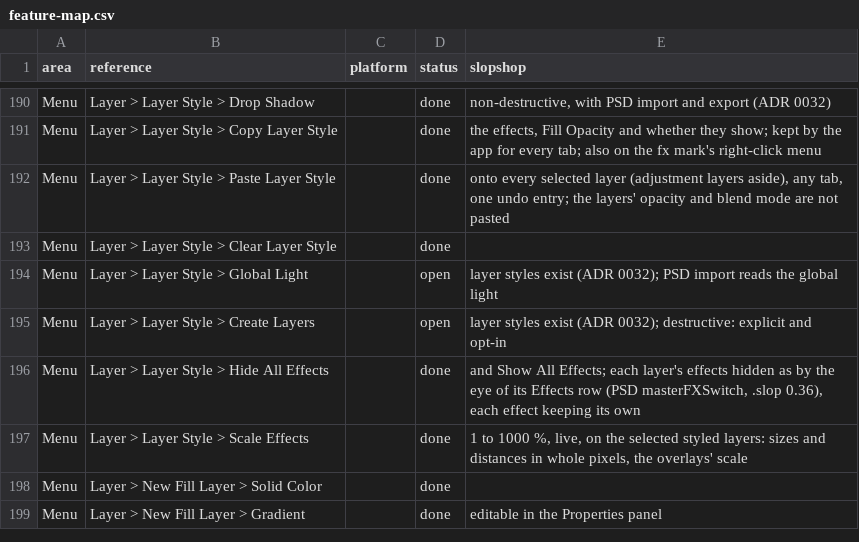
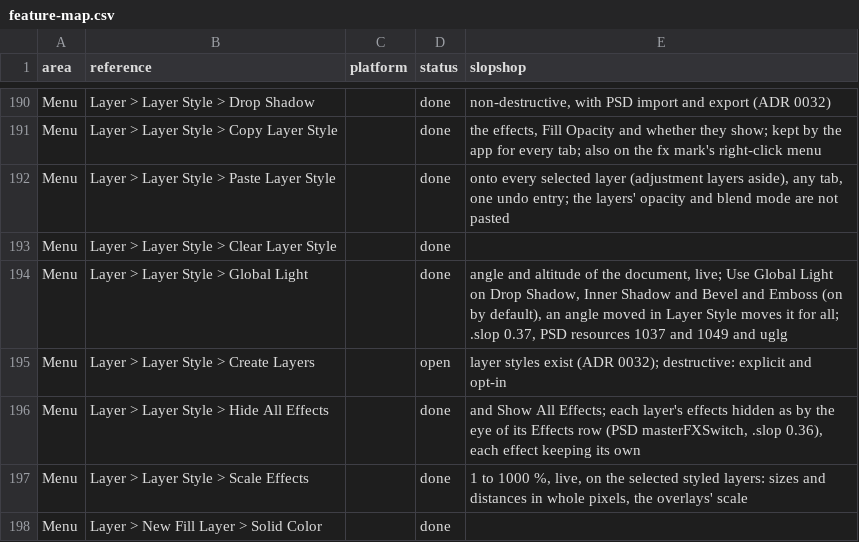
Before and after one commit to laBoiteBleue/slopshop, a CSV file: docs/feature-map.csv, drawn as a sheet; only a part is shown, gaps mark what is left out; the shorter side is filled out with more unchanged rows.

```diff
--- a/docs/feature-map.csv
+++ b/docs/feature-map.csv
@@ -193,3 +193,3 @@ Menu,Layer > Layer Style > Paste Layer Style,,done,"onto every selected layer (a
 Menu,Layer > Layer Style > Clear Layer Style,,done,
-Menu,Layer > Layer Style > Global Light,,open,layer styles exist (ADR 0032); PSD import reads the global light
+Menu,Layer > Layer Style > Global Light,,done,"angle and altitude of the document, live; Use Global Light on Drop Shadow, Inner Shadow and Bevel and Emboss (on by default), an angle moved in Layer Style moves it for all; .slop 0.37, PSD resources 1037 and 1049 and uglg"
 Menu,Layer > Layer Style > Create Layers,,open,layer styles exist (ADR 0032); destructive: explicit and opt-in
```
Also changed, not shown: 3 other files.
